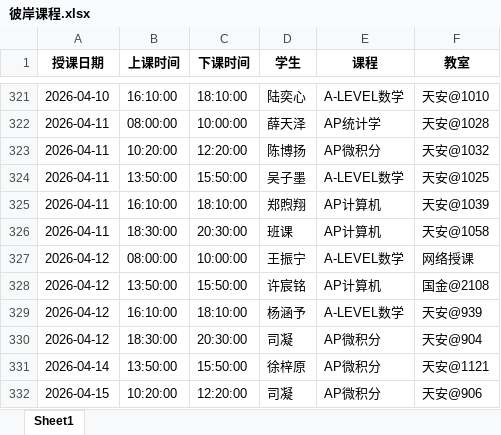
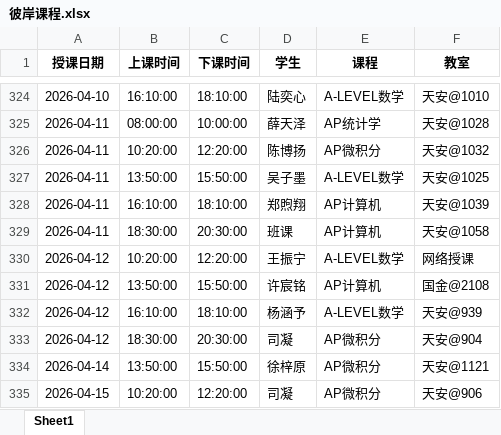
Before and after one commit to xiulikun/course-schedule, an Excel workbook: 彼岸课程.xlsx, sheet Sheet1, drawn as a sheet; only a part is shown, gaps mark what is left out; values as stored, in another font and other column widths than the file's, no borders; addresses are those after the commit; the diff covers the shown part only; the diff names each change by its address in the sheet, - before the commit and + after, or states it on an @@ line.

```diff
--- a/彼岸课程.xlsx (sheet Sheet1)
+++ b/彼岸课程.xlsx (sheet Sheet1)
-B330 (上课时间): 08:00:00
+B330 (上课时间): 10:20:00
-C330 (下课时间): 10:00:00
+C330 (下课时间): 12:20:00
```
Also changed, not shown: 6 added rows, 1 removed row and 2 edited cells elsewhere in this sheet.
